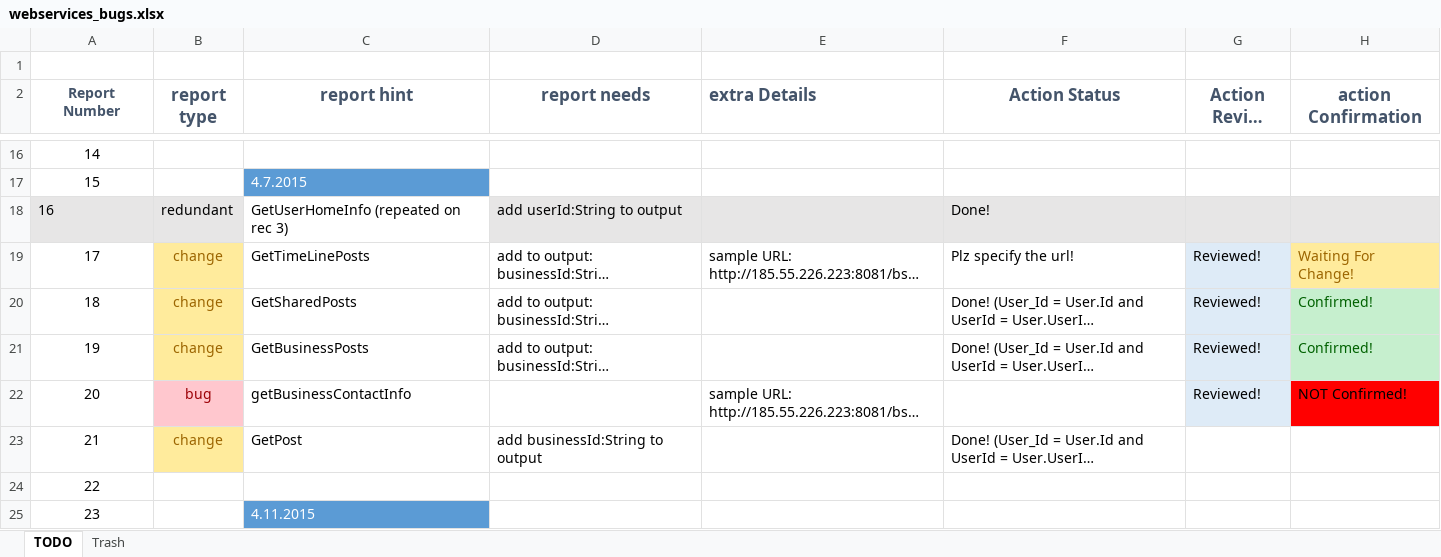
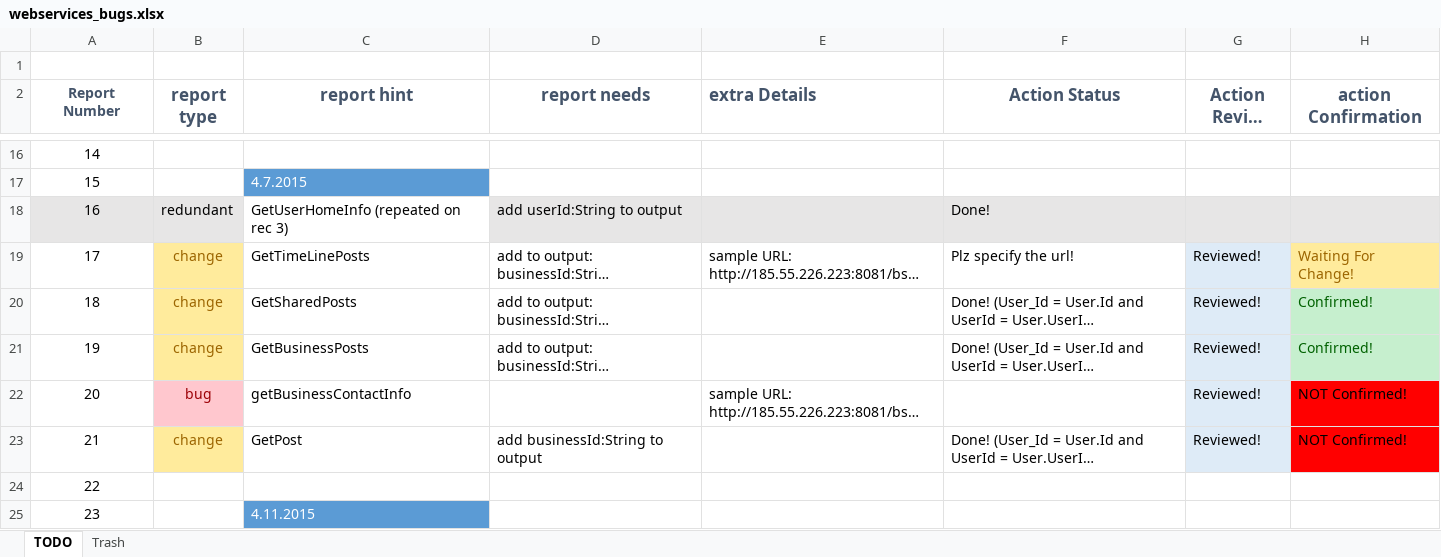
Before and after one commit to A-Kaveh2/4Soo, an Excel workbook: docs/webservices_bugs.xlsx, sheet TODO, drawn as a sheet; only a part is shown, gaps mark what is left out; long unchanged cells end in …; values as stored, in another font and other column widths than the file's, no borders; the diff covers the shown part only; the diff names each change by its address in the sheet, - before the commit and + after, or states it on an @@ line.

Commit message:
webservices_bugs.xlsx updated!

```diff
--- a/docs/webservices_bugs.xlsx (sheet TODO)
+++ b/docs/webservices_bugs.xlsx (sheet TODO)
-A18 alignment: left
+A18 alignment: center
-G23 (Action Review Status): (empty)
+G23 (Action Review Status): Reviewed!
-G23 fill: none
+G23 fill: #DEEBF7
-H23 (action Confirmation): (empty)
+H23 (action Confirmation): NOT Confirmed!
-H23 fill: none
+H23 fill: #FF0000
```
Also changed, not shown: 16 edited cells and cell formats elsewhere in this sheet.
